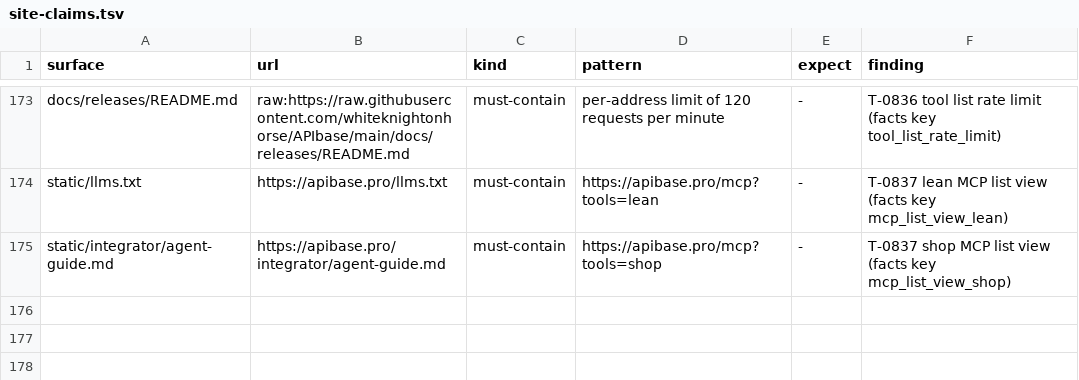
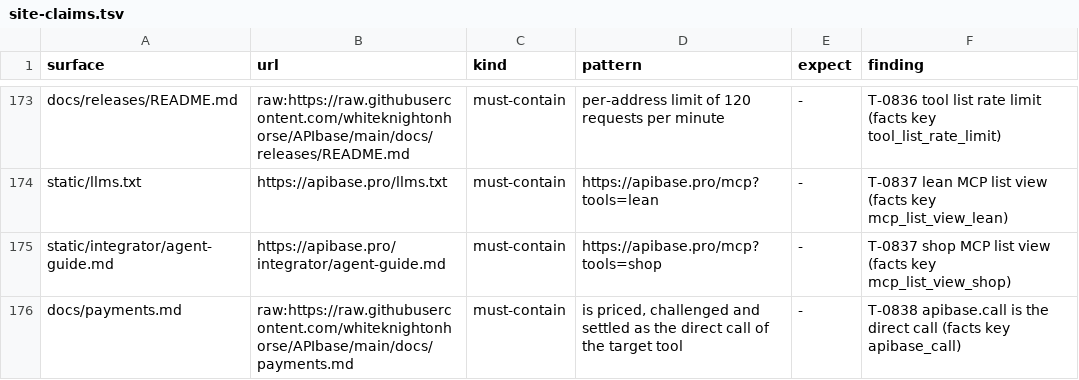
Before and after one commit to whiteknightonhorse/APIbase, a TSV file: config/site-claims.tsv, drawn as a sheet; only a part is shown, gaps mark what is left out.

```diff
--- a/config/site-claims.tsv
+++ b/config/site-claims.tsv
@@ -175 +175,2 @@ static/llms.txt	https://apibase.pro/llms.txt	must-contain	https://apibase.pro/mc
 static/integrator/agent-guide.md	https://apibase.pro/integrator/agent-guide.md	must-contain	https://apibase.pro/mcp?tools=shop	-	T-0837 shop MCP list view (facts key mcp_list_view_shop)
+docs/payments.md	raw:https://raw.githubusercontent.com/whiteknightonhorse/APIbase/main/docs/payments.md	must-contain	is priced, challenged and settled as the direct call of the target tool	-	T-0838 apibase.call is the direct call (facts key apibase_call)
```
Also changed, not shown: 17 other files.
